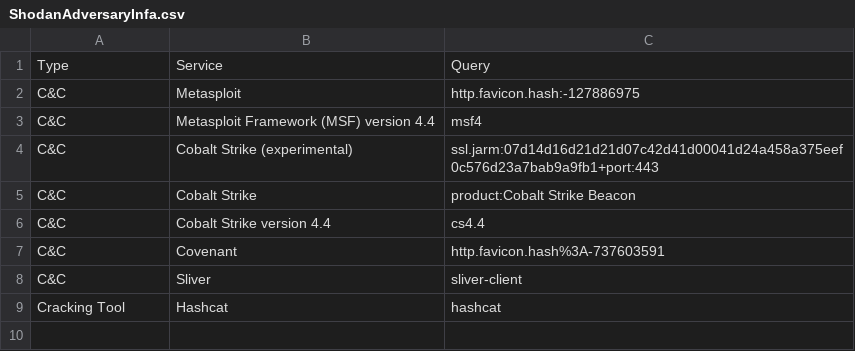
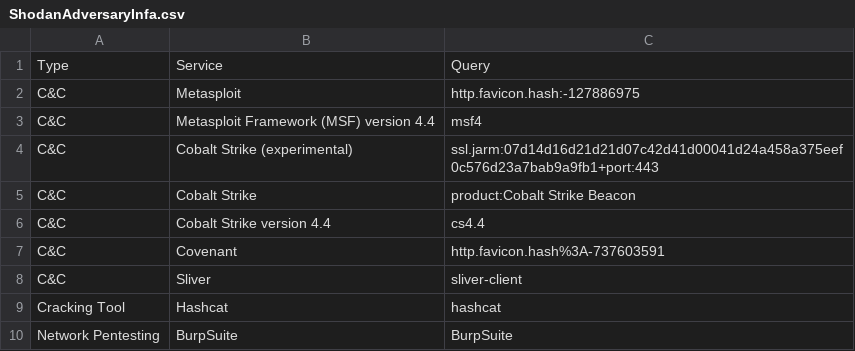
Before and after one commit to BushidoUK/OSINT-SearchOperators, a CSV file: ShodanAdversaryInfa.csv, drawn as a sheet; the diff names each change by its address in the sheet, - before the commit and + after, or states it on an @@ line.

Commit message:
Update ShodanAdversaryInfa.csv

```diff
--- a/ShodanAdversaryInfa.csv
+++ b/ShodanAdversaryInfa.csv
+row 10: Network Pentesting | BurpSuite | BurpSuite
```
